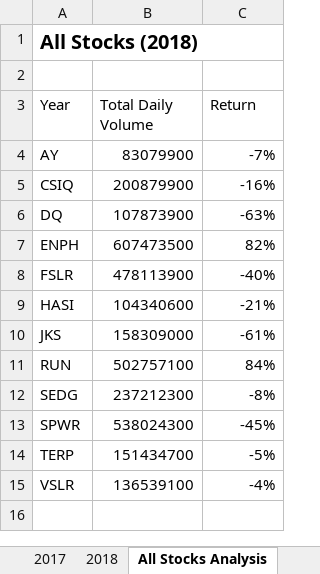
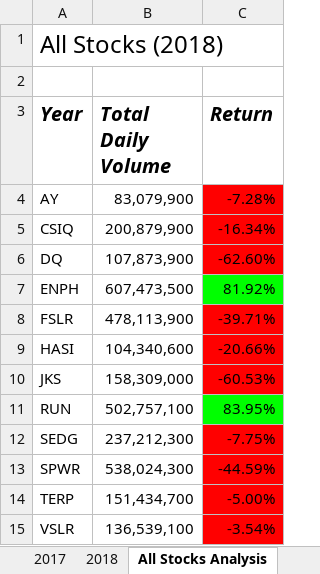
Before and after one commit to cclark1016/stocks-analysis, an Excel workbook: green_stocks.xlsm, sheet All Stocks Analysis, drawn as a sheet; values as stored, in another font and other column widths than the file's, no borders; charts and pictures not drawn; the diff names each change by its address in the sheet, - before the commit and + after, or states it on an @@ line.

Commit message:
Add files via upload

```diff
--- a/green_stocks.xlsm (sheet All Stocks Analysis)
+++ b/green_stocks.xlsm (sheet All Stocks Analysis)
@@ A1 text size: larger, bold: on → off @@
@@ A3:C3 bold: off → on, italic: off → on, text size: larger @@
-B4 (Total Daily Volume): 83079900
+B4 (Total Daily Volume): 83,079,900
-C4 (Return): -7%
+C4 (Return): -7.28%
-C4:C6 fill: none
+C4:C6 fill: #FF0000
-B5 (Total Daily Volume): 200879900
+B5 (Total Daily Volume): 200,879,900
-C5 (Return): -16%
+C5 (Return): -16.34%
-B6 (Total Daily Volume): 107873900
+B6 (Total Daily Volume): 107,873,900
-C6 (Return): -63%
+C6 (Return): -62.60%
-B7 (Total Daily Volume): 607473500
+B7 (Total Daily Volume): 607,473,500
-C7 (Return): 82%
+C7 (Return): 81.92%
-C7 fill: none
+C7 fill: #00FF00
-B8 (Total Daily Volume): 478113900
+B8 (Total Daily Volume): 478,113,900
-C8 (Return): -40%
+C8 (Return): -39.71%
-C8:C10 fill: none
+C8:C10 fill: #FF0000
-B9 (Total Daily Volume): 104340600
+B9 (Total Daily Volume): 104,340,600
-C9 (Return): -21%
+C9 (Return): -20.66%
-B10 (Total Daily Volume): 158309000
+B10 (Total Daily Volume): 158,309,000
-C10 (Return): -61%
+C10 (Return): -60.53%
-B11 (Total Daily Volume): 502757100
+B11 (Total Daily Volume): 502,757,100
-C11 (Return): 84%
+C11 (Return): 83.95%
-C11 fill: none
+C11 fill: #00FF00
-B12 (Total Daily Volume): 237212300
+B12 (Total Daily Volume): 237,212,300
-C12 (Return): -8%
+C12 (Return): -7.75%
-C12:C15 fill: none
+C12:C15 fill: #FF0000
-B13 (Total Daily Volume): 538024300
+B13 (Total Daily Volume): 538,024,300
-C13 (Return): -45%
+C13 (Return): -44.59%
-B14 (Total Daily Volume): 151434700
+B14 (Total Daily Volume): 151,434,700
-C14 (Return): -5%
+C14 (Return): -5.00%
-B15 (Total Daily Volume): 136539100
+B15 (Total Daily Volume): 136,539,100
-C15 (Return): -4%
+C15 (Return): -3.54%
```
Also changed, not shown: sheet DQ Analysis, other sheet tabs, charts or pictures.
